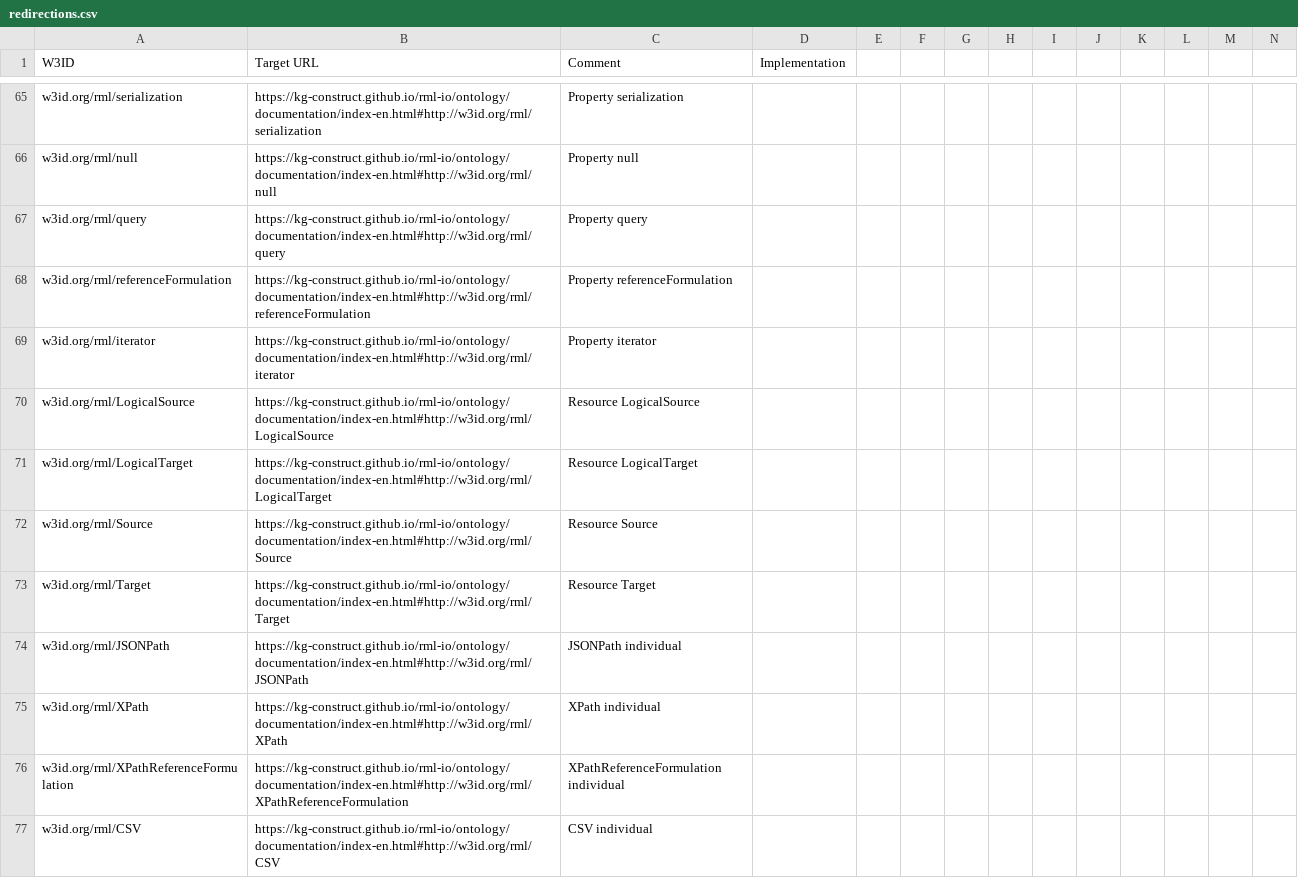
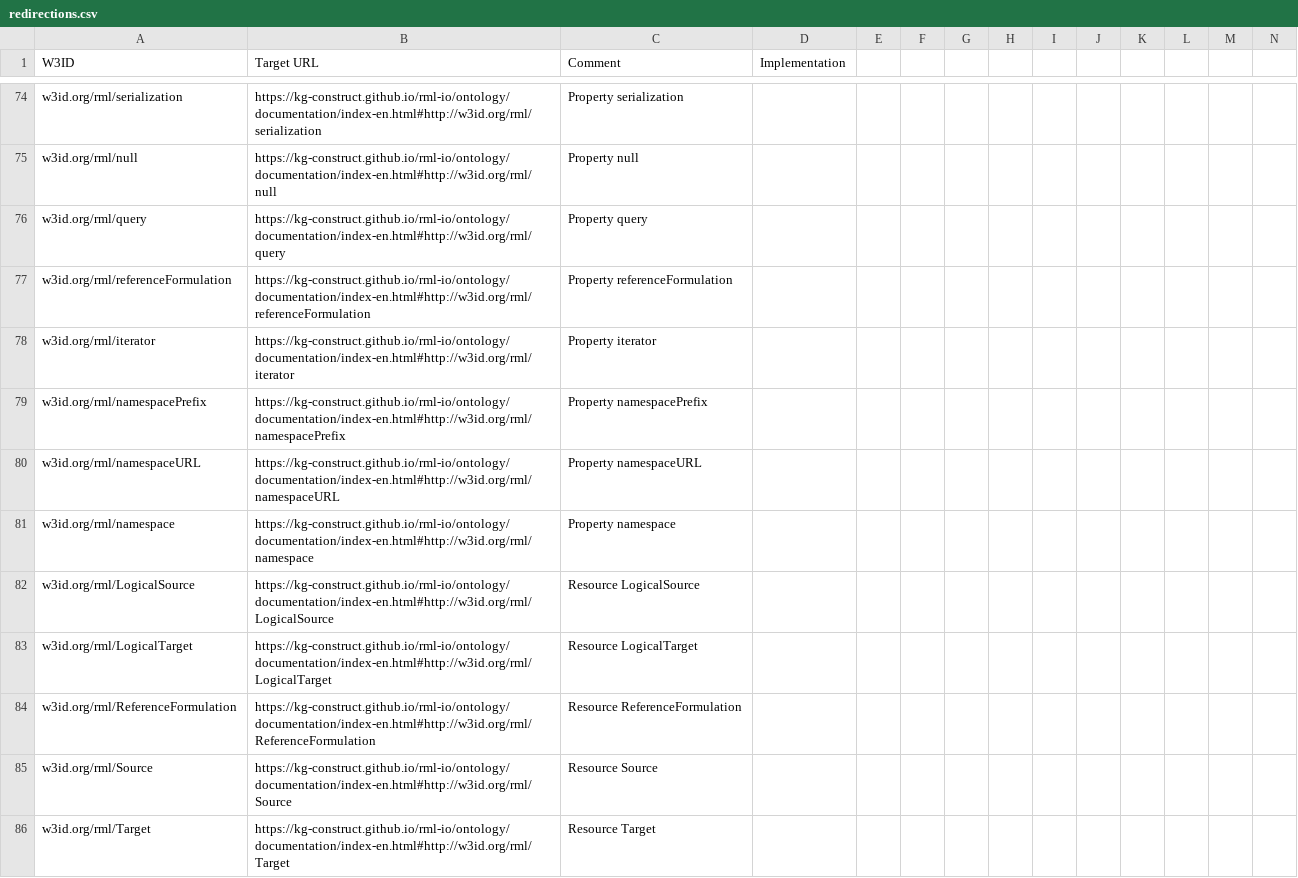
Before and after one commit to kg-construct/rml-resources, a CSV file: w3id/redirections.csv, drawn as a sheet; only a part is shown, gaps mark what is left out; the shorter side is filled out with more unchanged rows; rows hold the shown columns only; the diff covers the shown part only; the diff names each change by its address in the sheet, - before the commit and + after, or states it on an @@ line.

```diff
--- a/w3id/redirections.csv
+++ b/w3id/redirections.csv
+row 79: w3id.org/rml/namespacePrefix | https://kg-construct.github.io/rml-io/ontology/documentation/index-en.html#http://w3id.org/rml/namespacePrefix | Property namespacePrefix
+row 80: w3id.org/rml/namespaceURL | https://kg-construct.github.io/rml-io/ontology/documentation/index-en.html#http://w3id.org/rml/namespaceURL | Property namespaceURL
+row 81: w3id.org/rml/namespace | https://kg-construct.github.io/rml-io/ontology/documentation/index-en.html#http://w3id.org/rml/namespace | Property namespace
+row 84: w3id.org/rml/ReferenceFormulation | https://kg-construct.github.io/rml-io/ontology/documentation/index-en.html#http://w3id.org/rml/ReferenceFormulation | Resource ReferenceFormulation
```
Also changed, not shown: 16 added rows, 2 removed rows and 3 edited cells elsewhere in this file, 2 other files.
